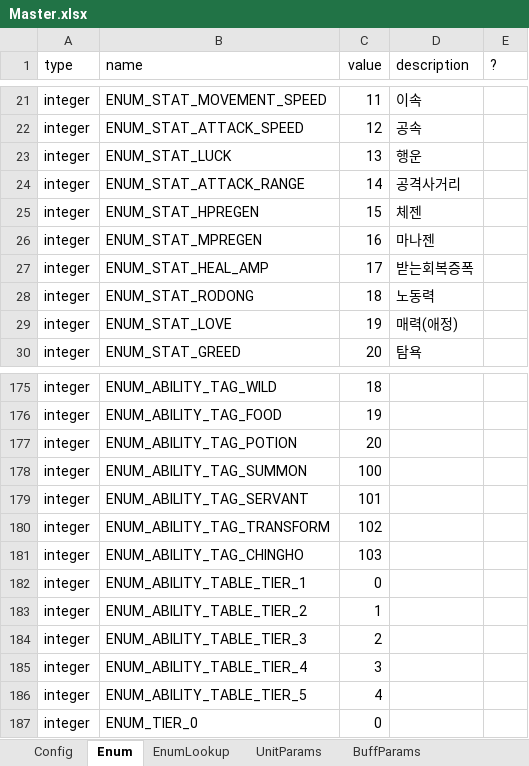
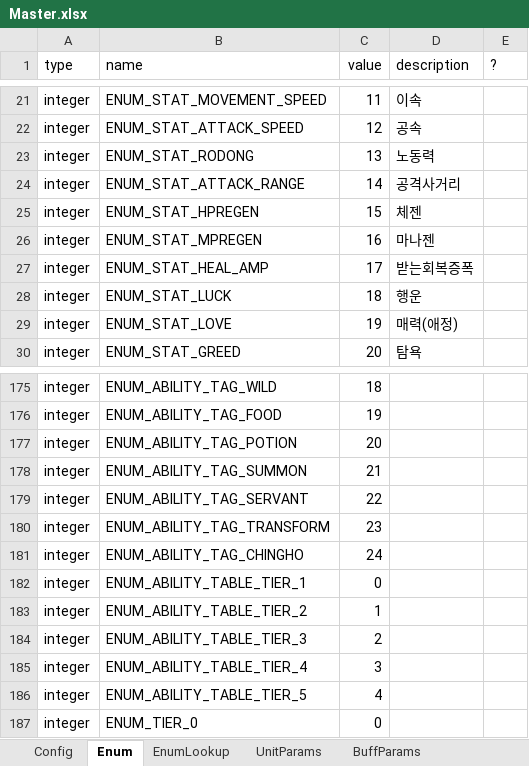
Before and after one commit to TheSandfox/project_kizuna, an Excel workbook: Table/Master.xlsx, sheet Enum, drawn as a sheet; only a part is shown, gaps mark what is left out; values as stored, in another font and other column widths than the file's, no borders; the diff names each change by its address in the sheet, - before the commit and + after, or states it on an @@ line.

```diff
--- a/Table/Master.xlsx (sheet Enum)
+++ b/Table/Master.xlsx (sheet Enum)
-B23 (name): ENUM_STAT_LUCK
+B23 (name): ENUM_STAT_RODONG
-D23 (description): 행운
+D23 (description): 노동력
-B28 (name): ENUM_STAT_RODONG
+B28 (name): ENUM_STAT_LUCK
-D28 (description): 노동력
+D28 (description): 행운
-C178 (value): 100
+C178 (value): 21
-C179 (value): 101
+C179 (value): 22
-C180 (value): 102
+C180 (value): 23
-C181 (value): 103
+C181 (value): 24
```
Also changed, not shown: sheet Config, 9 other files.
